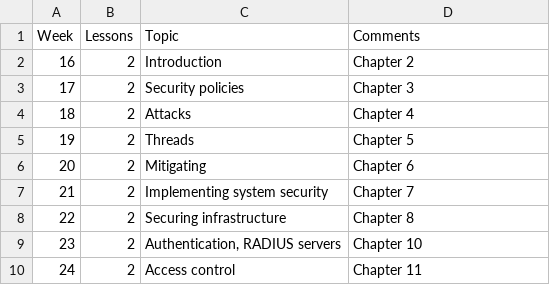
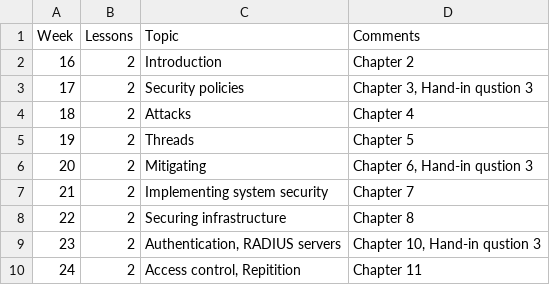
Before and after one commit to moozer/Plask, a CSV file: Plask/src/pages/2013S/ITT2 IT security/schedule.csv, drawn as a sheet.

Commit message:
Data update

```diff
--- a/Plask/src/pages/2013S/ITT2 IT security/schedule.csv
+++ b/Plask/src/pages/2013S/ITT2 IT security/schedule.csv
@@ -2,9 +2,9 @@ Week	Lessons	Topic	Comments
 16	2	Introduction	Chapter 2
-17	2	Security policies	Chapter 3
+17	2	Security policies	Chapter 3, Hand-in qustion 3
 18	2	Attacks	Chapter 4
 19	2	Threads	Chapter 5
-20	2	Mitigating	Chapter 6
+20	2	Mitigating	Chapter 6, Hand-in qustion 3
 21	2	Implementing system security	Chapter 7
 22	2	Securing infrastructure	Chapter 8
-23	2	Authentication, RADIUS servers	Chapter 10
-24	2	Access control	Chapter 11
+23	2	Authentication, RADIUS servers	Chapter 10, Hand-in qustion 3
+24	2	Access control, Repitition	Chapter 11
```
Also changed, not shown: 8 other files.
